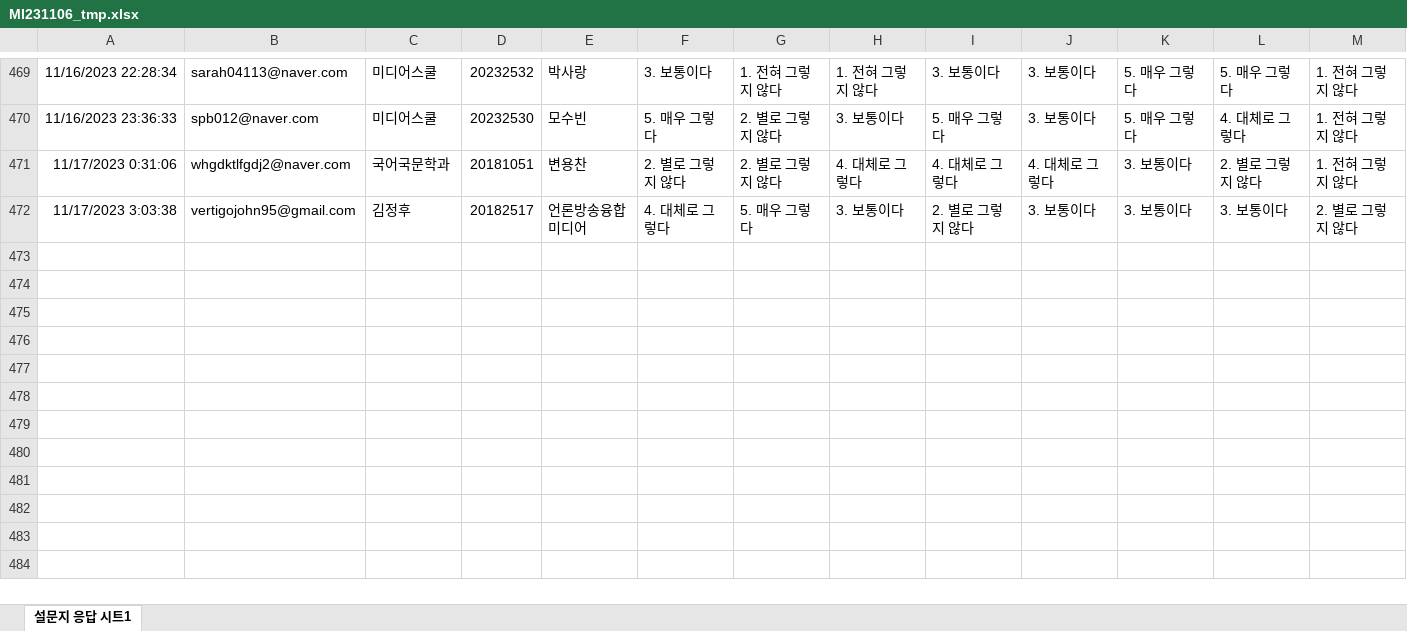
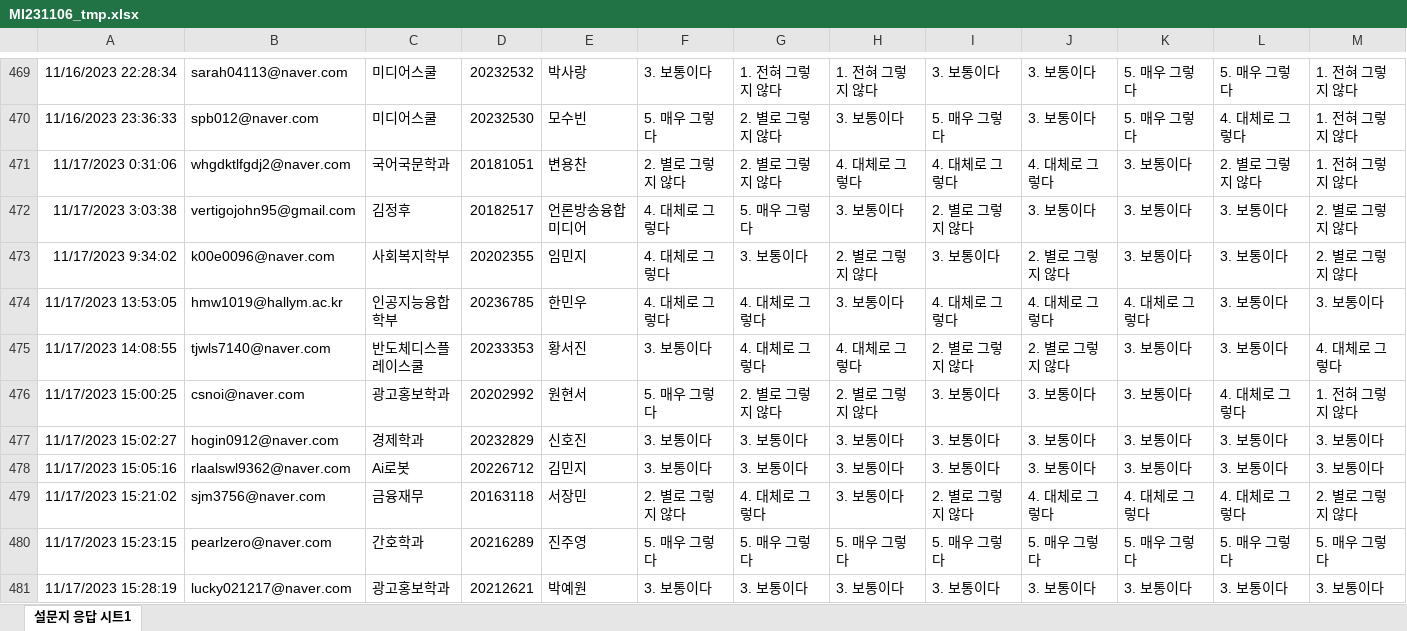
Before and after one commit to kwlee58/class202302, an Excel workbook: R/data/MI231106_tmp.xlsx, sheet 설문지 응답 시트1, drawn as a sheet; only a part is shown, gaps mark what is left out; values as stored, in another font and other column widths than the file's, no borders; charts and pictures not drawn; rows hold the shown columns only; the diff names each change by its address in the sheet, - before the commit and + after, or states it on an @@ line.

```diff
--- a/R/data/MI231106_tmp.xlsx (sheet 설문지 응답 시트1)
+++ b/R/data/MI231106_tmp.xlsx (sheet 설문지 응답 시트1)
+row 473: 11/17/2023 9:34:02 | k00e0096@naver.com | 사회복지학부 | 20202355 | 임민지 | 4. 대체로 그렇다 | 3. 보통이다 | 2. 별로 그렇지 않다 | 3. 보통이다 | 2. 별로 그렇지 않다 | 3. 보통이다 | 3. 보통이다 | 2. 별로 그렇지 않다
+row 474: 11/17/2023 13:53:05 | hmw1019@hallym.ac.kr | 인공지능융합학부 | 20236785 | 한민우 | 4. 대체로 그렇다 | 4. 대체로 그렇다 | 3. 보통이다 | 4. 대체로 그렇다 | 4. 대체로 그렇다 | 4. 대체로 그렇다 | 3. 보통이다 | 3. 보통이다
+row 475: 11/17/2023 14:08:55 | tjwls7140@naver.com | 반도체디스플레이스쿨 | 20233353 | 황서진 | 3. 보통이다 | 4. 대체로 그렇다 | 4. 대체로 그렇다 | 2. 별로 그렇지 않다 | 2. 별로 그렇지 않다 | 3. 보통이다 | 3. 보통이다 | 4. 대체로 그렇다
+row 476: 11/17/2023 15:00:25 | csnoi@naver.com | 광고홍보학과 | 20202992 | 원현서 | 5. 매우 그렇다 | 2. 별로 그렇지 않다 | 2. 별로 그렇지 않다 | 3. 보통이다 | 3. 보통이다 | 3. 보통이다 | 4. 대체로 그렇다 | 1. 전혀 그렇지 않다
+row 477: 11/17/2023 15:02:27 | hogin0912@naver.com | 경제학과 | 20232829 | 신호진 | 3. 보통이다 | 3. 보통이다 | 3. 보통이다 | 3. 보통이다 | 3. 보통이다 | 3. 보통이다 | 3. 보통이다 | 3. 보통이다
+row 478: 11/17/2023 15:05:16 | rlaalswl9362@naver.com | Ai로봇 | 20226712 | 김민지 | 3. 보통이다 | 3. 보통이다 | 3. 보통이다 | 3. 보통이다 | 3. 보통이다 | 3. 보통이다 | 3. 보통이다 | 3. 보통이다
+row 479: 11/17/2023 15:21:02 | sjm3756@naver.com | 금융재무 | 20163118 | 서장민 | 2. 별로 그렇지 않다 | 4. 대체로 그렇다 | 3. 보통이다 | 2. 별로 그렇지 않다 | 4. 대체로 그렇다 | 4. 대체로 그렇다 | 4. 대체로 그렇다 | 2. 별로 그렇지 않다
+row 480: 11/17/2023 15:23:15 | pearlzero@naver.com | 간호학과 | 20216289 | 진주영 | 5. 매우 그렇다 | 5. 매우 그렇다 | 5. 매우 그렇다 | 5. 매우 그렇다 | 5. 매우 그렇다 | 5. 매우 그렇다 | 5. 매우 그렇다 | 5. 매우 그렇다
+row 481: 11/17/2023 15:28:19 | lucky021217@naver.com | 광고홍보학과 | 20212621 | 박예원 | 3. 보통이다 | 3. 보통이다 | 3. 보통이다 | 3. 보통이다 | 3. 보통이다 | 3. 보통이다 | 3. 보통이다 | 3. 보통이다
```
Also changed, not shown: R/data/BFI231106.xlsx, R/data/BFI231106_tmp.xlsx, 30 other files.
